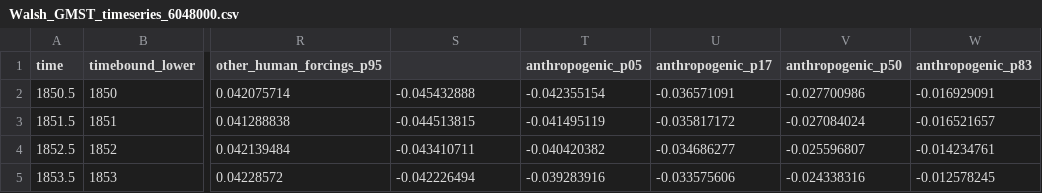
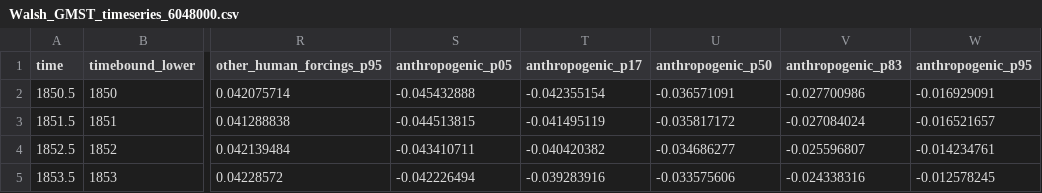
Before and after one commit to ClimateIndicator/data, a CSV file: data/anthropogenic_warming/Walsh_GMST_timeseries_6048000.csv, drawn as a sheet; only a part is shown, gaps mark what is left out; the diff names each change by its address in the sheet, - before the commit and + after, or states it on an @@ line.

Commit message:
correct column names in Walsh timeseries

```diff
--- a/data/anthropogenic_warming/Walsh_GMST_timeseries_6048000.csv
+++ b/data/anthropogenic_warming/Walsh_GMST_timeseries_6048000.csv
-S1: (empty)
+S1: anthropogenic_p05
-T1: anthropogenic_p05
+T1: anthropogenic_p17
-U1: anthropogenic_p17
+U1: anthropogenic_p50
-V1: anthropogenic_p50
+V1: anthropogenic_p83
-W1: anthropogenic_p83
+W1: anthropogenic_p95
```
Also changed, not shown: 1 other file.
